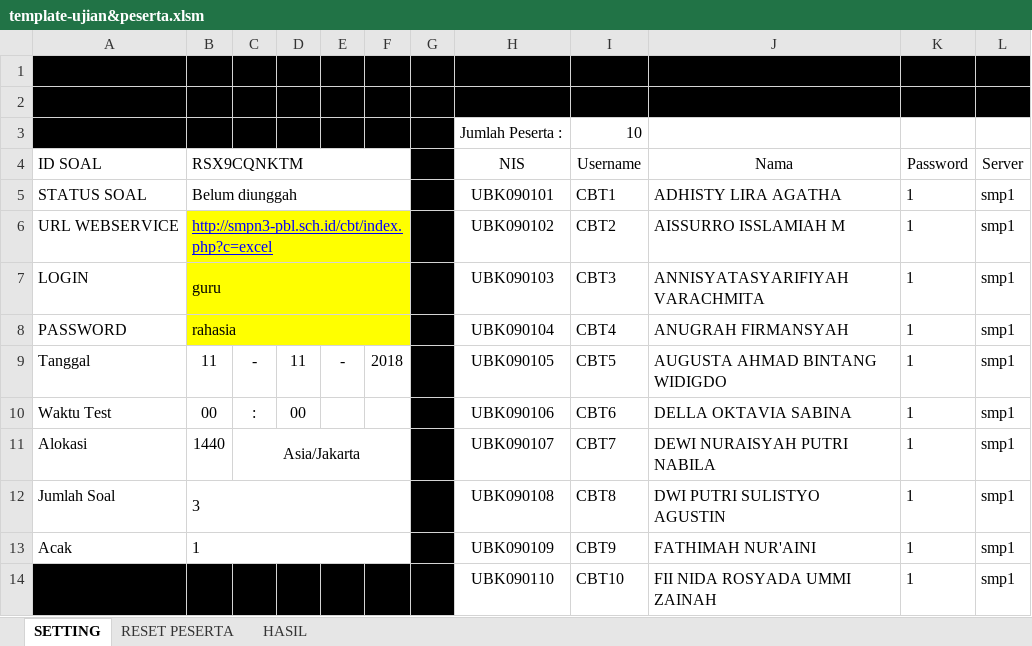
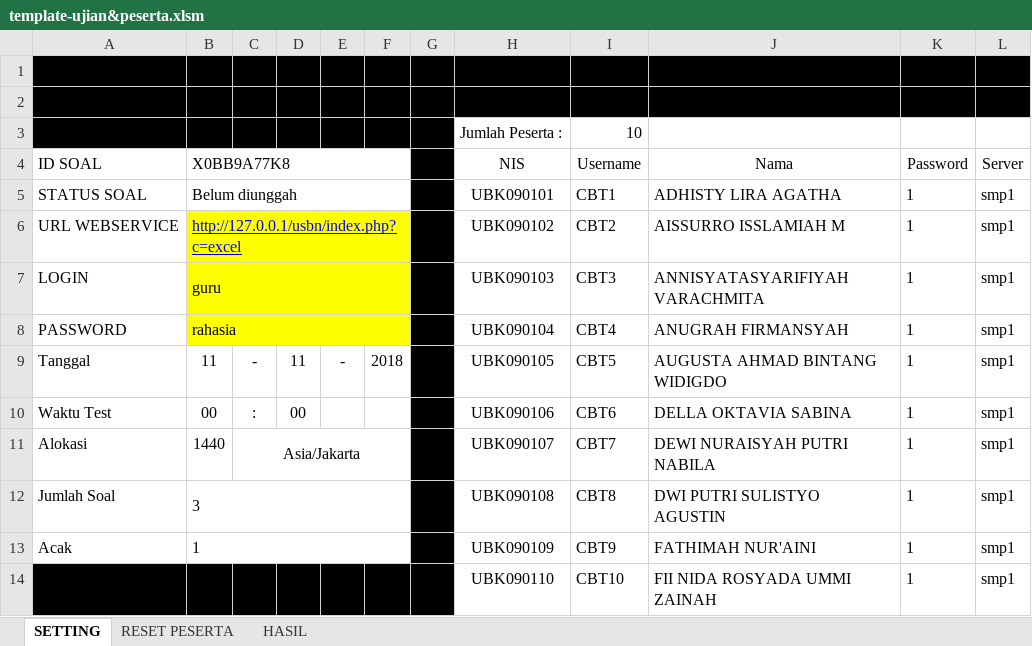
Before and after one commit to oediek/CBT, an Excel workbook: template-guru/template-ujian&peserta.xlsm, sheet SETTING, drawn as a sheet; values as stored, in another font and other column widths than the file's, no borders; charts and pictures and conditional formats not drawn; the diff names each change by its address in the sheet, - before the commit and + after, or states it on an @@ line.

```diff
--- a/template-guru/template-ujian&peserta.xlsm (sheet SETTING)
+++ b/template-guru/template-ujian&peserta.xlsm (sheet SETTING)
-B4: RSX9CQNKTM
+B4: X0BB9A77K8
-B6 (X0BB9A77K8): http://smpn3-pbl.sch.id/cbt/index.php?c=excel
+B6 (X0BB9A77K8): http://127.0.0.1/usbn/index.php?c=excel
```
Also changed, not shown: charts or pictures, 3 other files.
